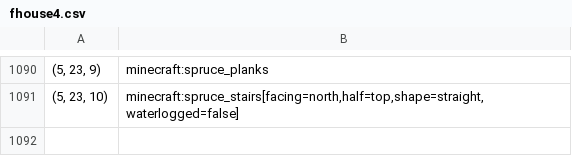
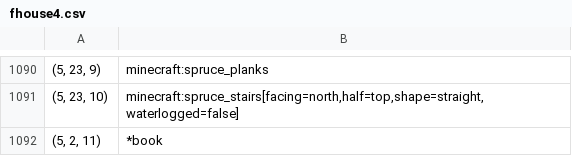
Before and after one commit to IsaacBraamGit/gdcm2025, a CSV file: builds/processed/fhouse4.csv, drawn as a sheet; only a part is shown, gaps mark what is left out; the diff names each change by its address in the sheet, - before the commit and + after, or states it on an @@ line.

```diff
--- a/builds/processed/fhouse4.csv
+++ b/builds/processed/fhouse4.csv
+row 1092: (5, 2, 11) | *book
```
Also changed, not shown: immutable_block_base_types.csv, 4 other files.
